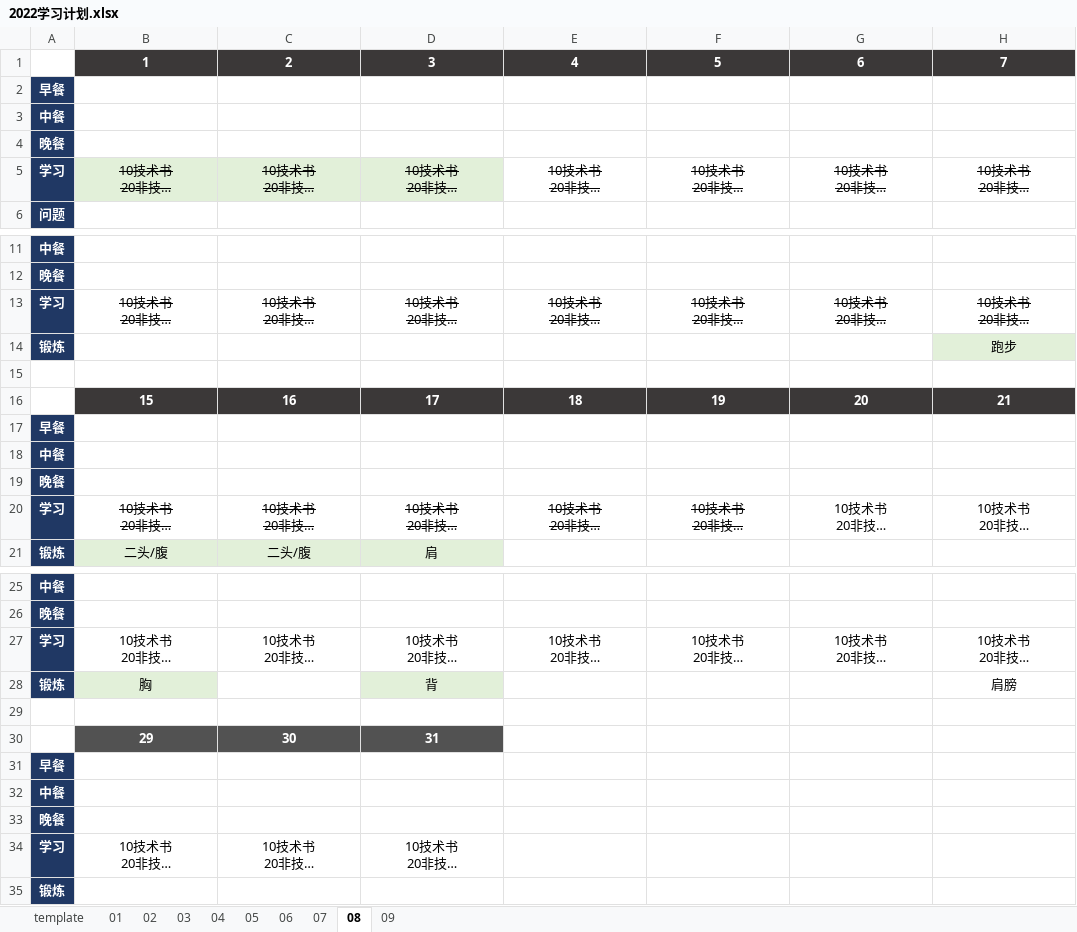
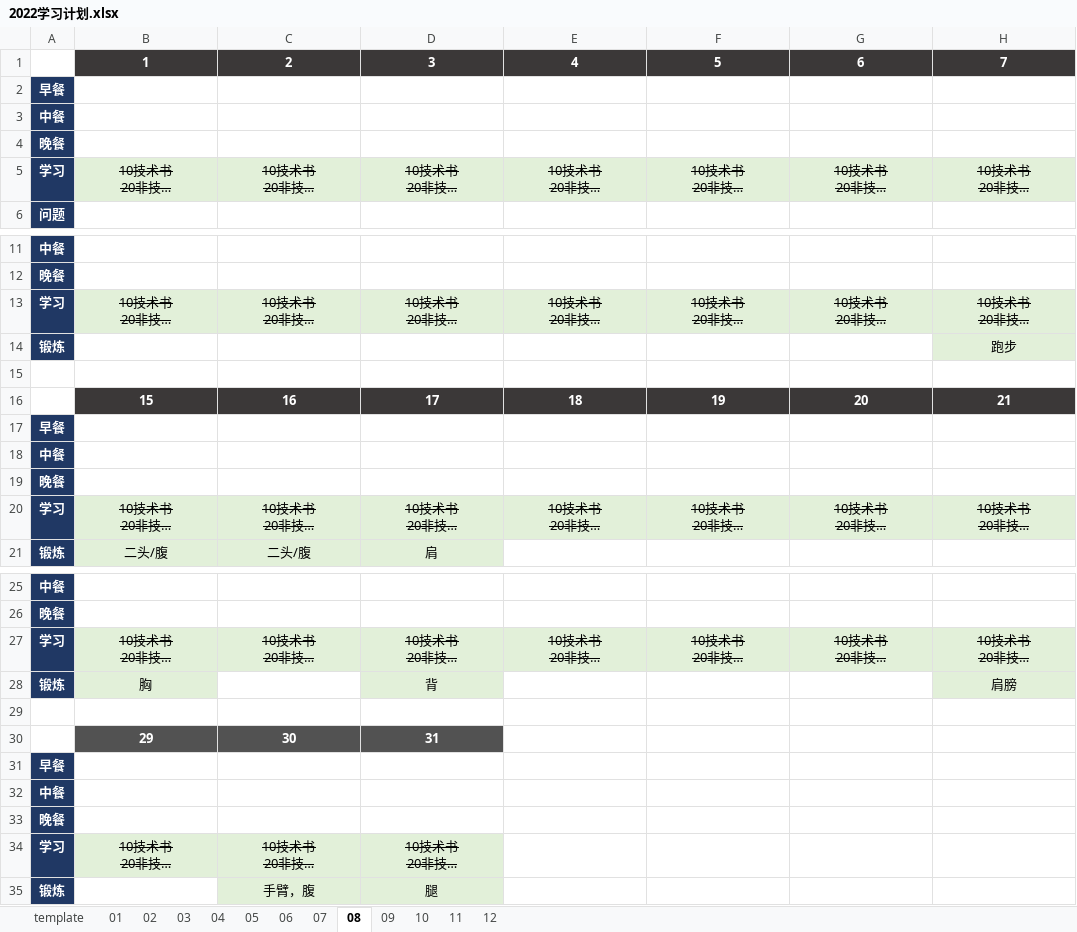
Before and after one commit to marmot-cn/readingNotes, an Excel workbook: 计划/2022学习计划.xlsx, sheet 08, drawn as a sheet; only a part is shown, gaps mark what is left out; long unchanged cells end in …; values as stored, in another font and other column widths than the file's, no borders; the diff names each change by its address in the sheet, - before the commit and + after, or states it on an @@ line.

```diff
--- a/计划/2022学习计划.xlsx (sheet 08)
+++ b/计划/2022学习计划.xlsx (sheet 08)
+sheet tab: 10
+sheet tab: 11
+sheet tab: 12
-E5:H5 fill: none
+E5:H5 fill: #E2F0D9
-B13:H13 fill: none
+B13:H13 fill: #E2F0D9
-B20:H20 fill: none
+B20:H20 fill: #E2F0D9
-G20:H20 strikethrough: off
+G20:H20 strikethrough: on
@@ B27:H27 fill: none → #E2F0D9, strikethrough: off → on @@
-H28 fill: none
+H28 fill: #E2F0D9
@@ B34:D34 fill: none → #E2F0D9, strikethrough: off → on @@
-C35: (empty)
+C35: 手臂，腹
-C35:D35 fill: none
+C35:D35 fill: #E2F0D9
-D35: (empty)
+D35: 腿
```
Also changed, not shown: sheet 09, 书籍/我的第一本算法书/算法.xlsx, 27 other files.
